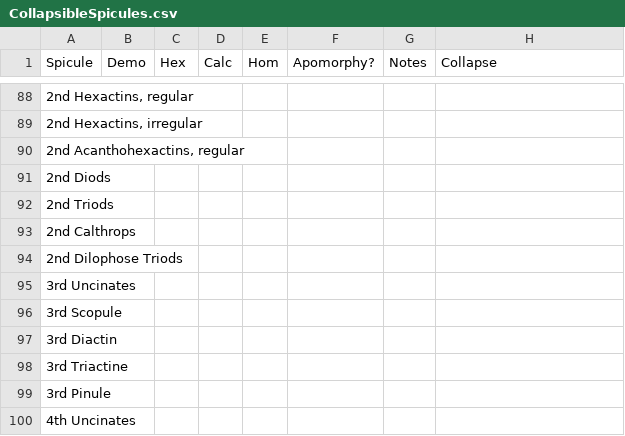
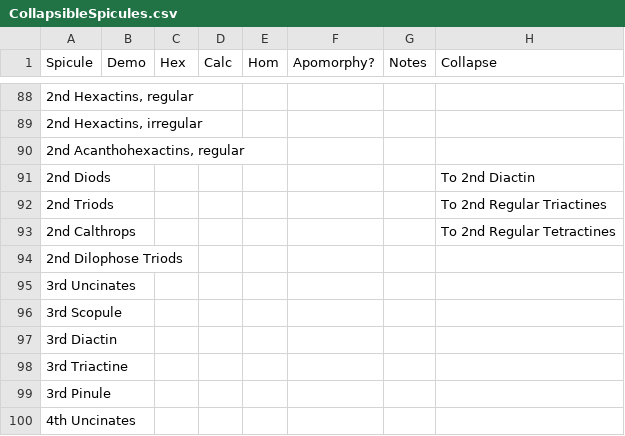
Before and after one commit to JohnAnderson2001/SpiculeComplexity, a CSV file: Matrix/CollapsibleSpicules.csv, drawn as a sheet; only a part is shown, gaps mark what is left out; the diff names each change by its address in the sheet, - before the commit and + after, or states it on an @@ line.

```diff
--- a/Matrix/CollapsibleSpicules.csv
+++ b/Matrix/CollapsibleSpicules.csv
-H91 (Collapse): (empty)
+H91 (Collapse): To 2nd Diactin
-H92 (Collapse): (empty)
+H92 (Collapse): To 2nd Regular Triactines
-H93 (Collapse): (empty)
+H93 (Collapse): To 2nd Regular Tetractines
```
Also changed, not shown: Matrix/CharacterMatrix.csv.
